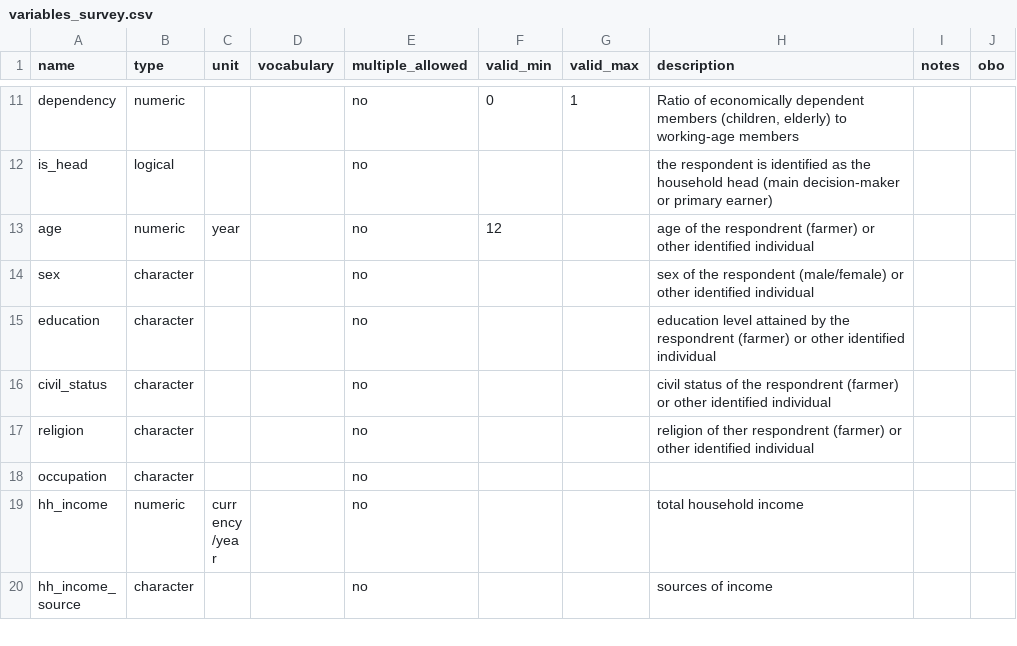
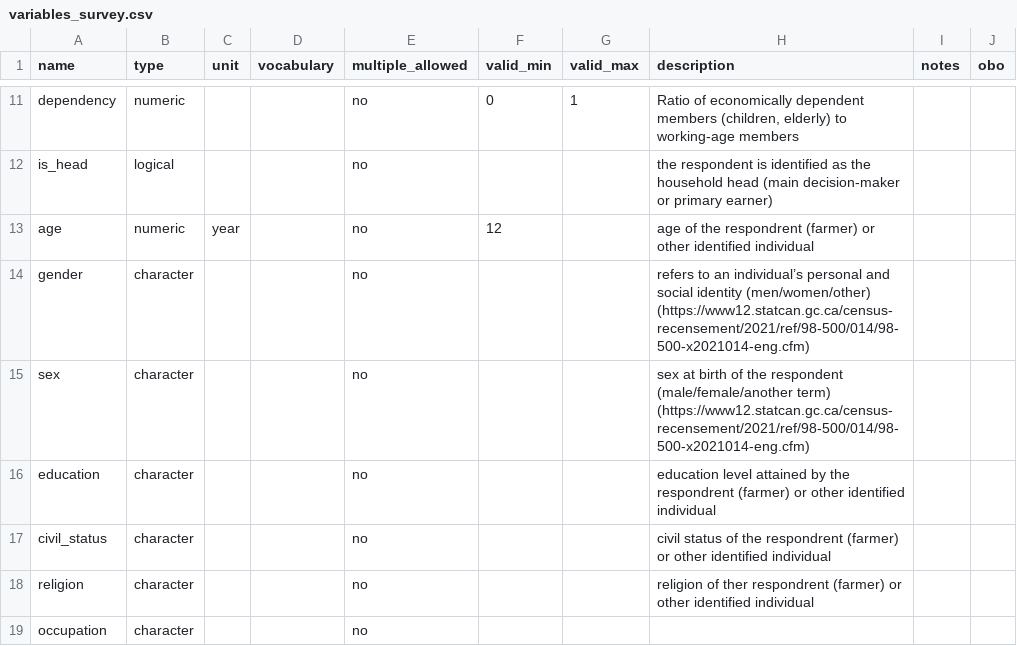
Before and after one commit to controvoc/terminag, a CSV file: variables/variables_survey.csv, drawn as a sheet; only a part is shown, gaps mark what is left out; the shorter side is filled out with more unchanged rows.

Commit message:
Update on Gender and sex variables
Added a variable for gender and clarified the variable for sex. These are two distinct concepts and should not be used interchangeably, to misinterpretation in survey analysis.

```diff
--- a/variables/variables_survey.csv
+++ b/variables/variables_survey.csv
@@ -13,3 +13,4 @@ is_head,logical,,,no,,,the respondent is identified as the household head (main
 age,numeric,year,,no,12,,age of  the respondrent (farmer) or other identified individual,,
-sex,character,,,no,,,sex of the respondent (male/female) or other identified individual,,
+gender,character,,,no,,, refers to an individual’s personal and social identity (men/women/other) (https://www12.statcan.gc.ca/census-recensement/2021/ref/98-500/014/98-500-x2021014-eng.cfm),,
+sex,character,,,no,,,sex at birth of the respondent (male/female/another term) (https://www12.statcan.gc.ca/census-recensement/2021/ref/98-500/014/98-500-x2021014-eng.cfm),,
 education,character,,,no,,,education level attained by the respondrent (farmer) or other identified individual,,
```
